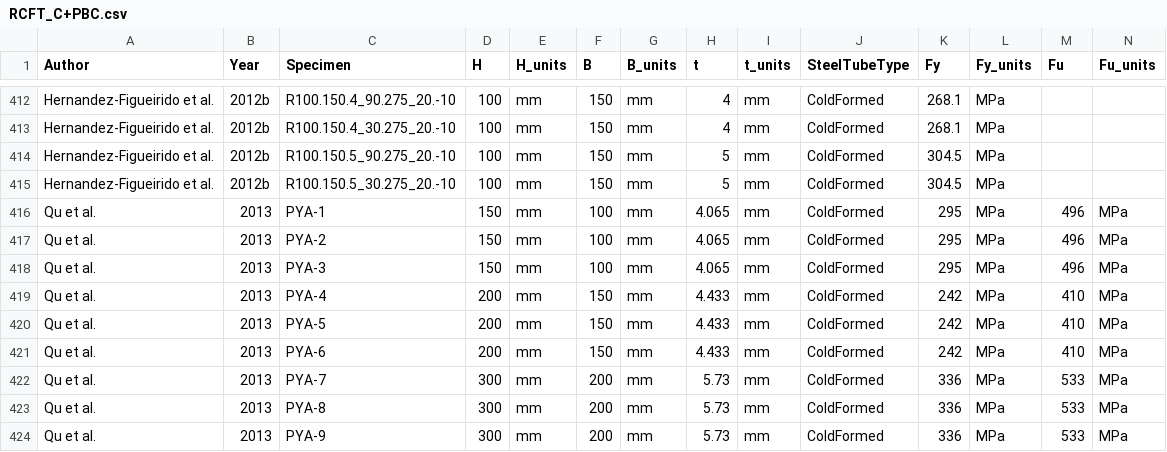
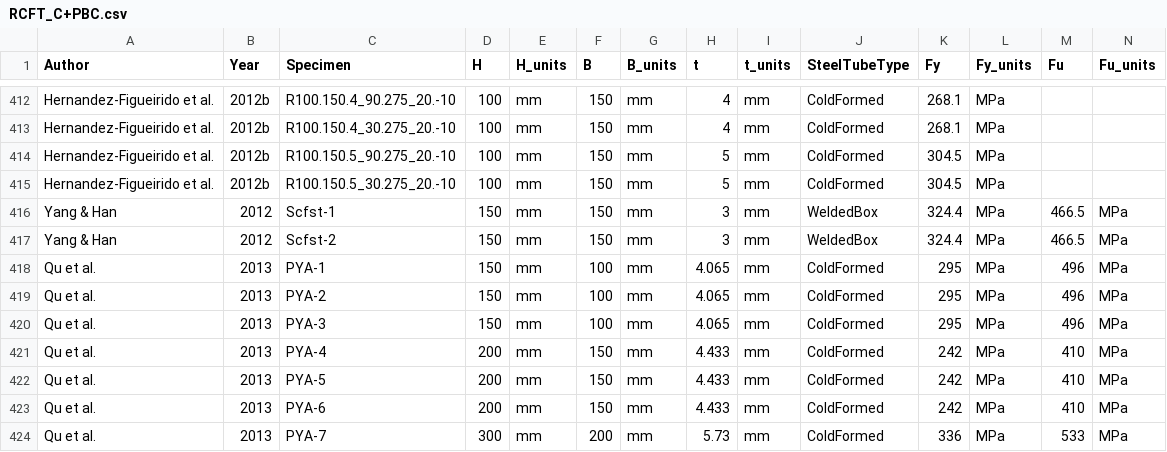
Before and after one commit to denavit/Composite-Column-Database, a CSV file: RCFT_C+PBC.csv, drawn as a sheet; only a part is shown, gaps mark what is left out; the shorter side is filled out with more unchanged rows; rows hold the shown columns only; the diff names each change by its address in the sheet, - before the commit and + after, or states it on an @@ line.

Commit message:
Adding Yang and Han 2012 data

```diff
--- a/RCFT_C+PBC.csv
+++ b/RCFT_C+PBC.csv
+row 416: Yang & Han | 2012 | Scfst-1 | 150 | mm | 150 | mm | 3 | mm | WeldedBox | 324.4 | MPa | 466.5 | MPa
+row 417: Yang & Han | 2012 | Scfst-2 | 150 | mm | 150 | mm | 3 | mm | WeldedBox | 324.4 | MPa | 466.5 | MPa
```
Also changed, not shown: CCFT_C+PBC.csv, 1 other file.
